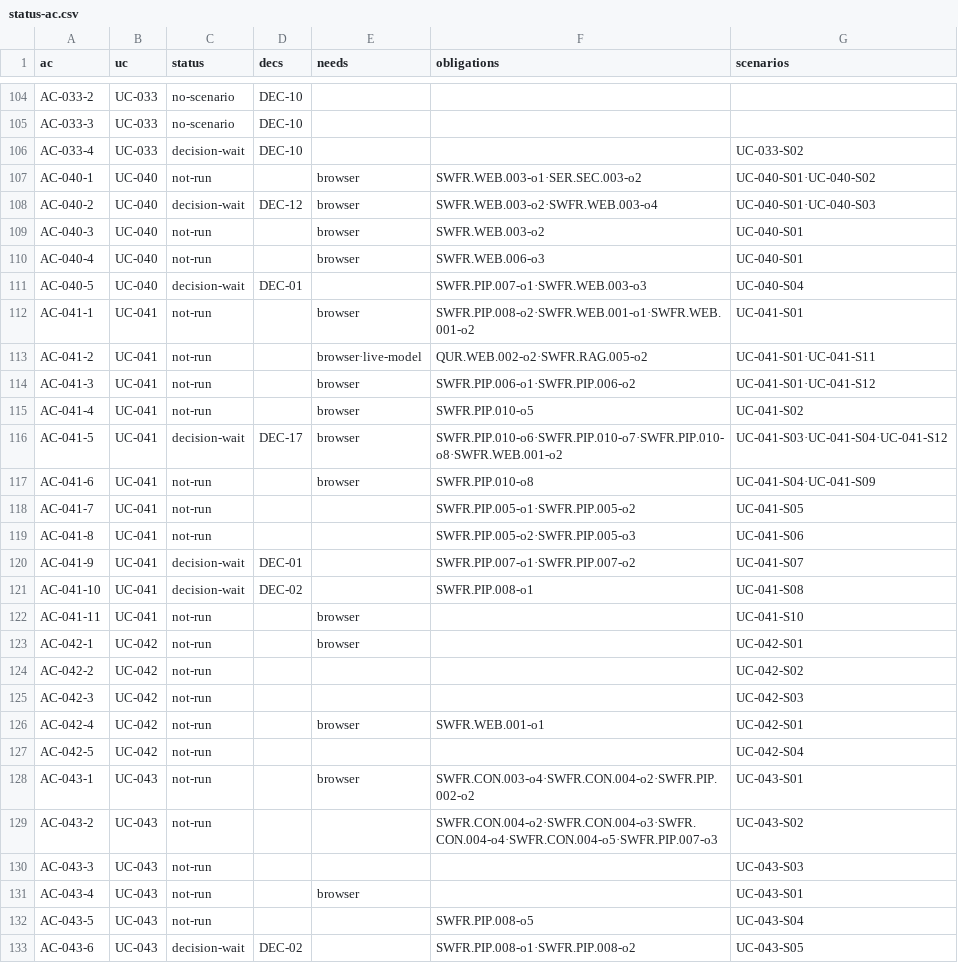
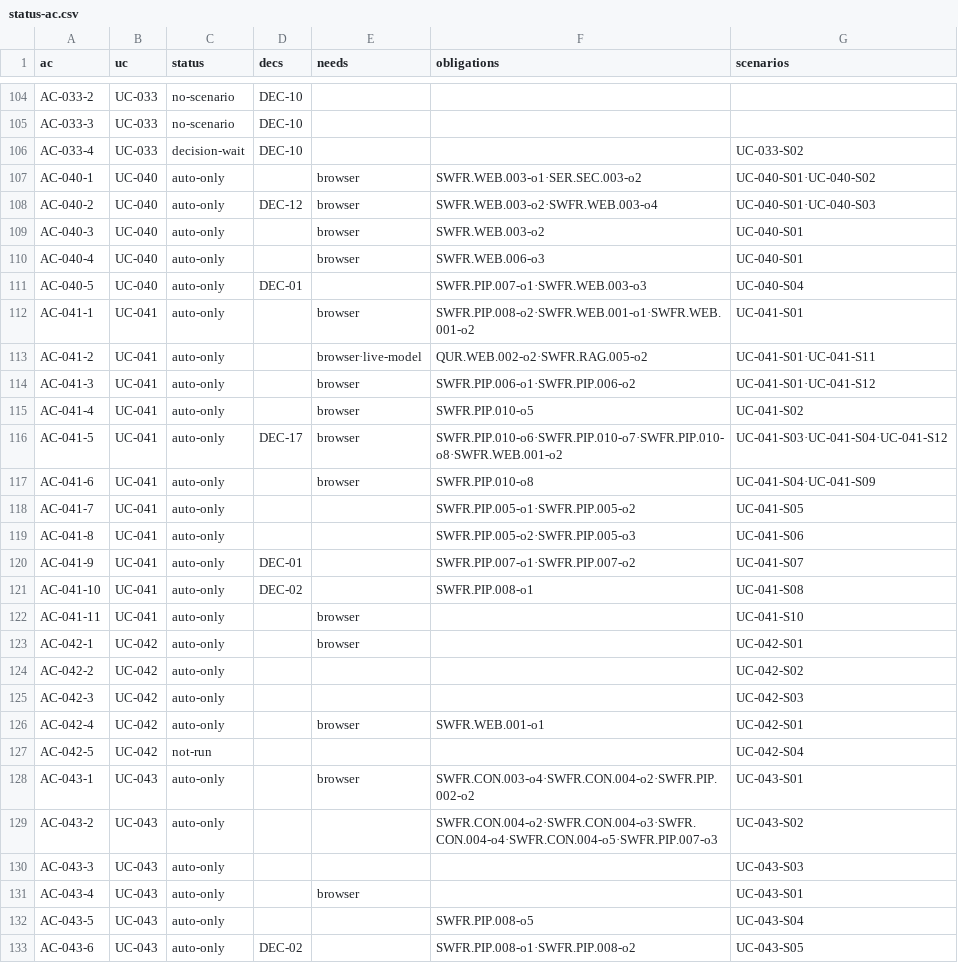
Before and after one commit to jypark-user/axlink, a CSV file: docs/30-test/검증기록/status-ac.csv, drawn as a sheet; only a part is shown, gaps mark what is left out; the diff covers the shown part only.

```diff
--- a/docs/30-test/검증기록/status-ac.csv
+++ b/docs/30-test/검증기록/status-ac.csv
@@ -106,28 +106,28 @@ AC-033-3,UC-033,no-scenario,DEC-10,,,
 AC-033-4,UC-033,decision-wait,DEC-10,,,UC-033-S02
-AC-040-1,UC-040,not-run,,browser,SWFR.WEB.003-o1·SER.SEC.003-o2,UC-040-S01·UC-040-S02
-AC-040-2,UC-040,decision-wait,DEC-12,browser,SWFR.WEB.003-o2·SWFR.WEB.003-o4,UC-040-S01·UC-040-S03
-AC-040-3,UC-040,not-run,,browser,SWFR.WEB.003-o2,UC-040-S01
-AC-040-4,UC-040,not-run,,browser,SWFR.WEB.006-o3,UC-040-S01
-AC-040-5,UC-040,decision-wait,DEC-01,,SWFR.PIP.007-o1·SWFR.WEB.003-o3,UC-040-S04
-AC-041-1,UC-041,not-run,,browser,SWFR.PIP.008-o2·SWFR.WEB.001-o1·SWFR.WEB.001-o2,UC-041-S01
-AC-041-2,UC-041,not-run,,browser·live-model,QUR.WEB.002-o2·SWFR.RAG.005-o2,UC-041-S01·UC-041-S11
-AC-041-3,UC-041,not-run,,browser,SWFR.PIP.006-o1·SWFR.PIP.006-o2,UC-041-S01·UC-041-S12
-AC-041-4,UC-041,not-run,,browser,SWFR.PIP.010-o5,UC-041-S02
-AC-041-5,UC-041,decision-wait,DEC-17,browser,SWFR.PIP.010-o6·SWFR.PIP.010-o7·SWFR.PIP.010-o8·SWFR.WEB.001-o2,UC-041-S03·UC-041-S04·UC-041-S12
-AC-041-6,UC-041,not-run,,browser,SWFR.PIP.010-o8,UC-041-S04·UC-041-S09
-AC-041-7,UC-041,not-run,,,SWFR.PIP.005-o1·SWFR.PIP.005-o2,UC-041-S05
-AC-041-8,UC-041,not-run,,,SWFR.PIP.005-o2·SWFR.PIP.005-o3,UC-041-S06
-AC-041-9,UC-041,decision-wait,DEC-01,,SWFR.PIP.007-o1·SWFR.PIP.007-o2,UC-041-S07
-AC-041-10,UC-041,decision-wait,DEC-02,,SWFR.PIP.008-o1,UC-041-S08
-AC-041-11,UC-041,not-run,,browser,,UC-041-S10
-AC-042-1,UC-042,not-run,,browser,,UC-042-S01
-AC-042-2,UC-042,not-run,,,,UC-042-S02
-AC-042-3,UC-042,not-run,,,,UC-042-S03
-AC-042-4,UC-042,not-run,,browser,SWFR.WEB.001-o1,UC-042-S01
+AC-040-1,UC-040,auto-only,,browser,SWFR.WEB.003-o1·SER.SEC.003-o2,UC-040-S01·UC-040-S02
+AC-040-2,UC-040,auto-only,DEC-12,browser,SWFR.WEB.003-o2·SWFR.WEB.003-o4,UC-040-S01·UC-040-S03
+AC-040-3,UC-040,auto-only,,browser,SWFR.WEB.003-o2,UC-040-S01
+AC-040-4,UC-040,auto-only,,browser,SWFR.WEB.006-o3,UC-040-S01
+AC-040-5,UC-040,auto-only,DEC-01,,SWFR.PIP.007-o1·SWFR.WEB.003-o3,UC-040-S04
+AC-041-1,UC-041,auto-only,,browser,SWFR.PIP.008-o2·SWFR.WEB.001-o1·SWFR.WEB.001-o2,UC-041-S01
+AC-041-2,UC-041,auto-only,,browser·live-model,QUR.WEB.002-o2·SWFR.RAG.005-o2,UC-041-S01·UC-041-S11
+AC-041-3,UC-041,auto-only,,browser,SWFR.PIP.006-o1·SWFR.PIP.006-o2,UC-041-S01·UC-041-S12
+AC-041-4,UC-041,auto-only,,browser,SWFR.PIP.010-o5,UC-041-S02
+AC-041-5,UC-041,auto-only,DEC-17,browser,SWFR.PIP.010-o6·SWFR.PIP.010-o7·SWFR.PIP.010-o8·SWFR.WEB.001-o2,UC-041-S03·UC-041-S04·UC-041-S12
+AC-041-6,UC-041,auto-only,,browser,SWFR.PIP.010-o8,UC-041-S04·UC-041-S09
+AC-041-7,UC-041,auto-only,,,SWFR.PIP.005-o1·SWFR.PIP.005-o2,UC-041-S05
+AC-041-8,UC-041,auto-only,,,SWFR.PIP.005-o2·SWFR.PIP.005-o3,UC-041-S06
+AC-041-9,UC-041,auto-only,DEC-01,,SWFR.PIP.007-o1·SWFR.PIP.007-o2,UC-041-S07
+AC-041-10,UC-041,auto-only,DEC-02,,SWFR.PIP.008-o1,UC-041-S08
+AC-041-11,UC-041,auto-only,,browser,,UC-041-S10
+AC-042-1,UC-042,auto-only,,browser,,UC-042-S01
+AC-042-2,UC-042,auto-only,,,,UC-042-S02
+AC-042-3,UC-042,auto-only,,,,UC-042-S03
+AC-042-4,UC-042,auto-only,,browser,SWFR.WEB.001-o1,UC-042-S01
 AC-042-5,UC-042,not-run,,,,UC-042-S04
-AC-043-1,UC-043,not-run,,browser,SWFR.CON.003-o4·SWFR.CON.004-o2·SWFR.PIP.002-o2,UC-043-S01
-AC-043-2,UC-043,not-run,,,SWFR.CON.004-o2·SWFR.CON.004-o3·SWFR.CON.004-o4·SWFR.CON.004-o5·SWFR.PIP.007-o3,UC-043-S02
-AC-043-3,UC-043,not-run,,,,UC-043-S03
-AC-043-4,UC-043,not-run,,browser,,UC-043-S01
-AC-043-5,UC-043,not-run,,,SWFR.PIP.008-o5,UC-043-S04
-AC-043-6,UC-043,decision-wait,DEC-02,,SWFR.PIP.008-o1·SWFR.PIP.008-o2,UC-043-S05
+AC-043-1,UC-043,auto-only,,browser,SWFR.CON.003-o4·SWFR.CON.004-o2·SWFR.PIP.002-o2,UC-043-S01
+AC-043-2,UC-043,auto-only,,,SWFR.CON.004-o2·SWFR.CON.004-o3·SWFR.CON.004-o4·SWFR.CON.004-o5·SWFR.PIP.007-o3,UC-043-S02
+AC-043-3,UC-043,auto-only,,,,UC-043-S03
+AC-043-4,UC-043,auto-only,,browser,,UC-043-S01
+AC-043-5,UC-043,auto-only,,,SWFR.PIP.008-o5,UC-043-S04
+AC-043-6,UC-043,auto-only,DEC-02,,SWFR.PIP.008-o1·SWFR.PIP.008-o2,UC-043-S05
```
Also changed, not shown: 99 edited cells elsewhere in this file, 6 other files.
